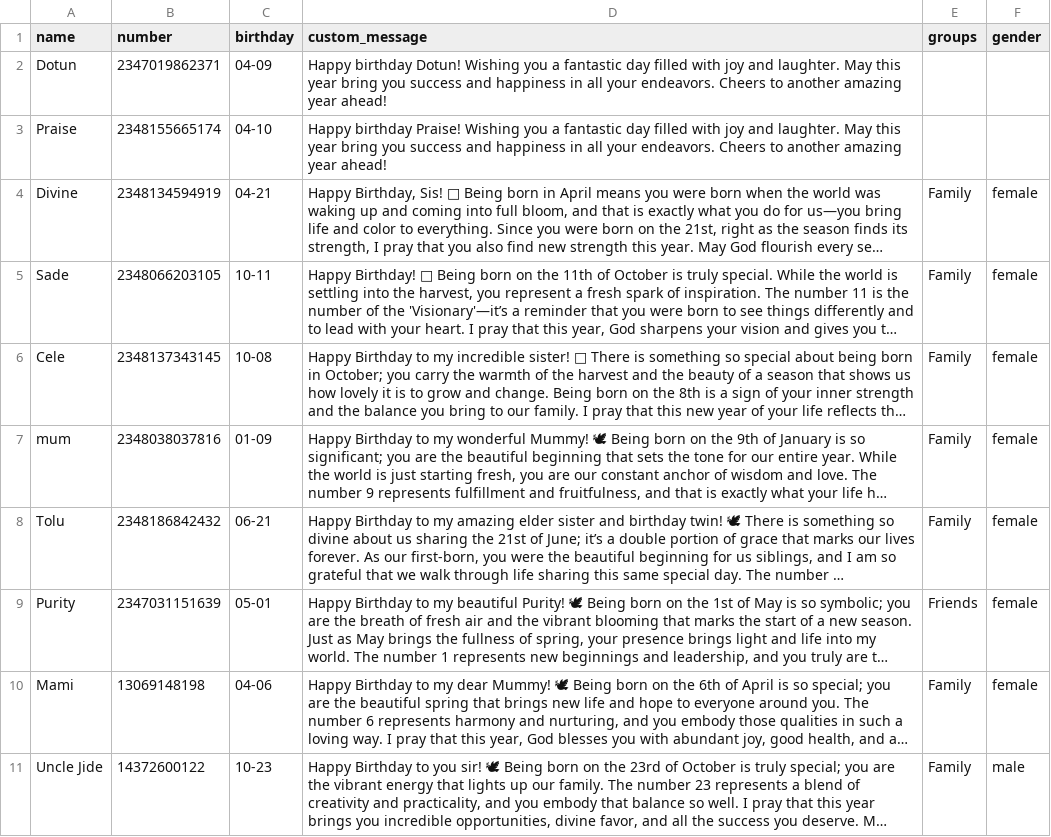
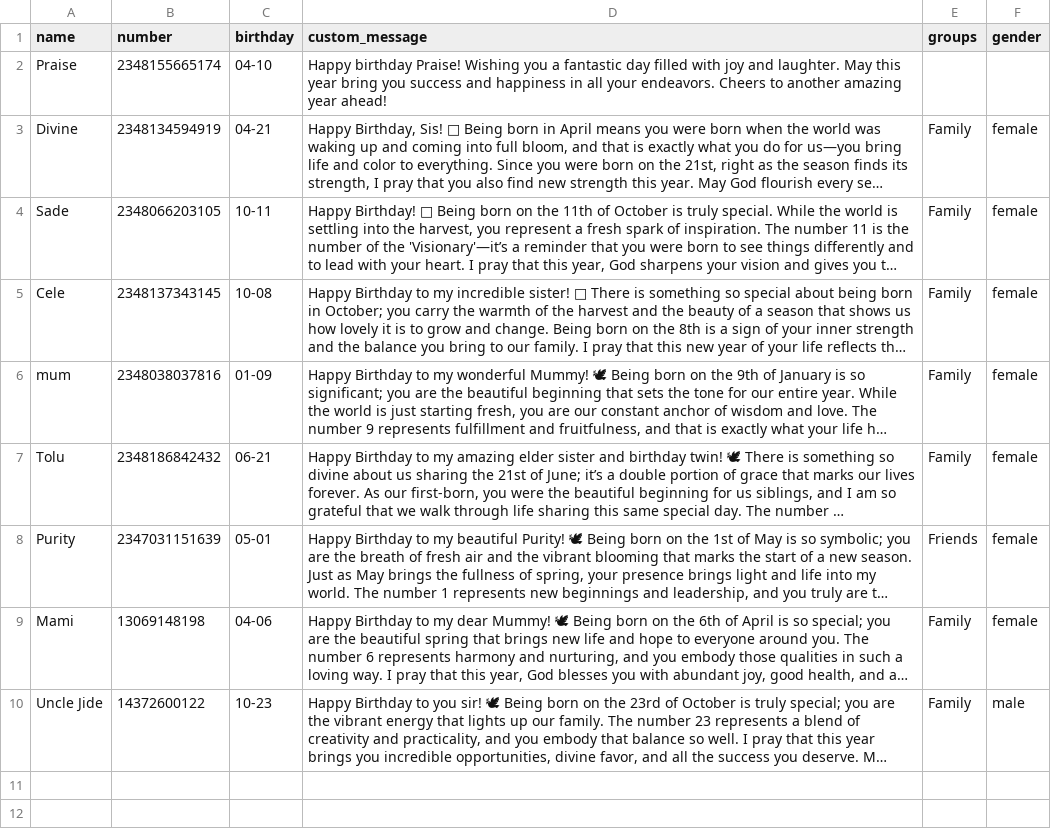
Before and after one commit to Shigerukamado/whatsapp-greetings-bot, a CSV file: contacts.csv, drawn as a sheet; long unchanged cells end in …; the diff names each change by its address in the sheet, - before the commit and + after, or states it on an @@ line.

Commit message:
Contact Update

```diff
--- a/contacts.csv
+++ b/contacts.csv
-row 2: Dotun | 2347019862371 | 04-09 | Happy birthday Dotun! Wishing you a fantastic day filled with joy and laughter. May this year bring you success and happiness in all your endeavors. Cheers to another amazing year ahead!
```
